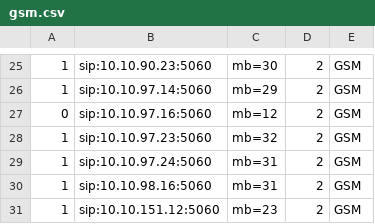
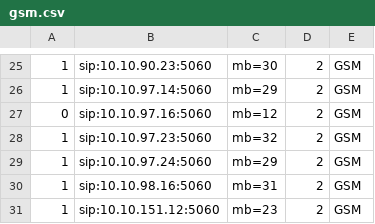
Before and after one commit to devops-itcs/CONFIG-CHANNEL-MB-NP, a CSV file: gsm.csv, drawn as a sheet; only a part is shown, gaps mark what is left out.

Commit message:
Update gsm.csv

```diff
--- a/gsm.csv
+++ b/gsm.csv
@@ -28,3 +28,3 @@
 1,sip:10.10.97.23:5060,mb=32,2,GSM
-1,sip:10.10.97.24:5060,mb=31,2,GSM
+1,sip:10.10.97.24:5060,mb=29,2,GSM
 1,sip:10.10.98.16:5060,mb=31,2,GSM
```
